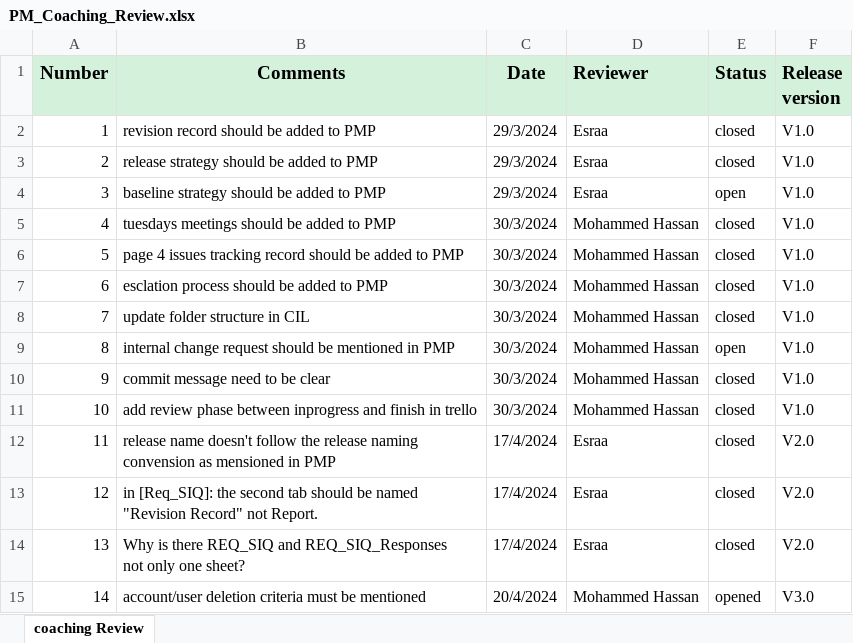
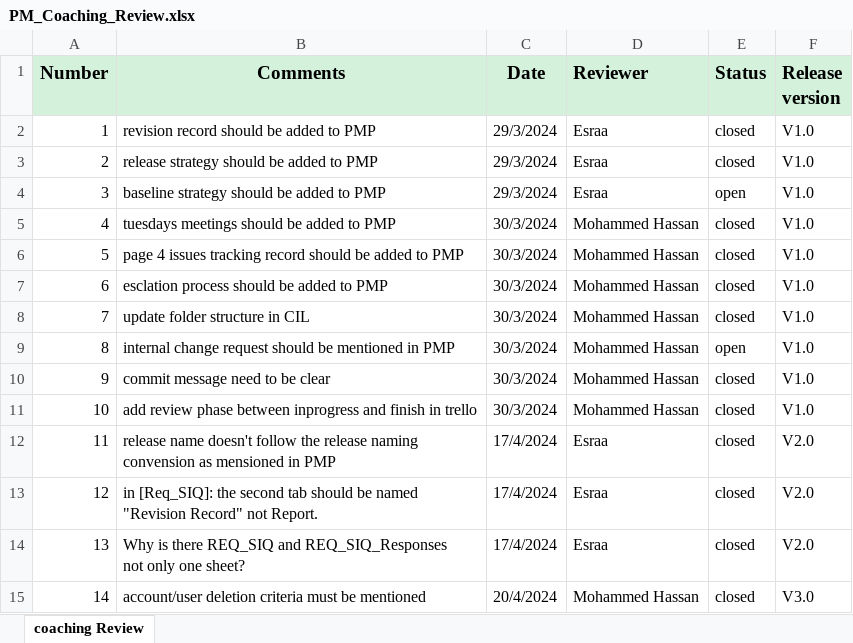
Before and after one commit to sohilaabdallaa/Internal-Banking-System, an Excel workbook: Project Management/PM_Coaching_Review.xlsx, sheet coaching Review, drawn as a sheet; values as stored, in another font and other column widths than the file's, no borders; the diff names each change by its address in the sheet, - before the commit and + after, or states it on an @@ line.

```diff
--- a/Project Management/PM_Coaching_Review.xlsx (sheet coaching Review)
+++ b/Project Management/PM_Coaching_Review.xlsx (sheet coaching Review)
-E15 (Status): opened
+E15 (Status): closed
```
Also changed, not shown: Project Management/PM_Plan_BackLog.xlsx, Requirement/REQ_RTM.xlsx, 2 other files.
